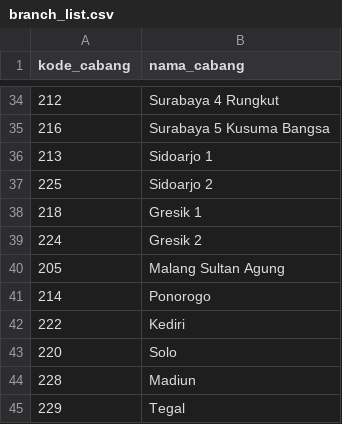
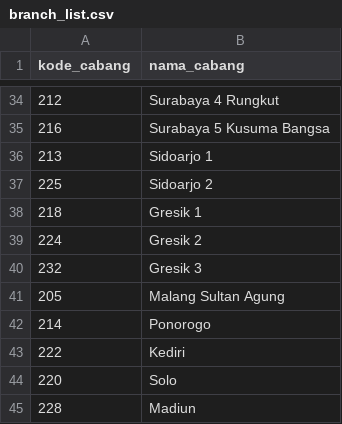
Before and after one commit to wisnukuncoro/spi-dashboard, a CSV file: data/branch_list.csv, drawn as a sheet; only a part is shown, gaps mark what is left out; the shorter side is filled out with more unchanged rows.

Commit message:
update branch list

```diff
--- a/data/branch_list.csv
+++ b/data/branch_list.csv
@@ -39,2 +39,3 @@
 224;Gresik 2
+232;Gresik 3
 205;Malang Sultan Agung
```
Also changed, not shown: data/branch_region_4.csv.
